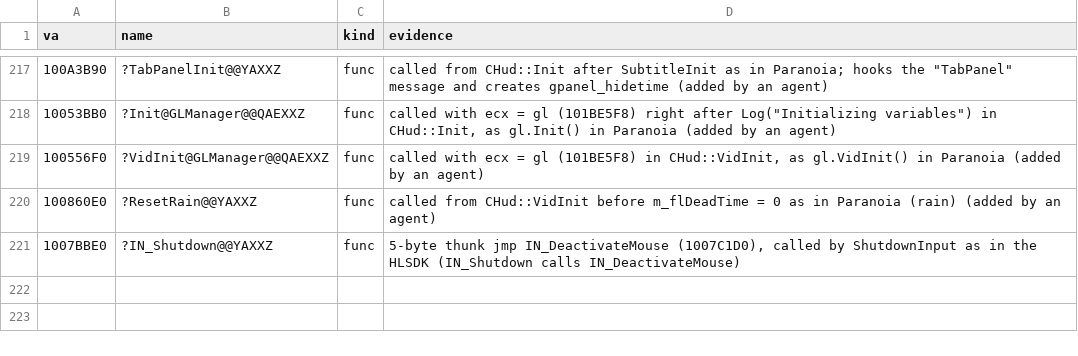
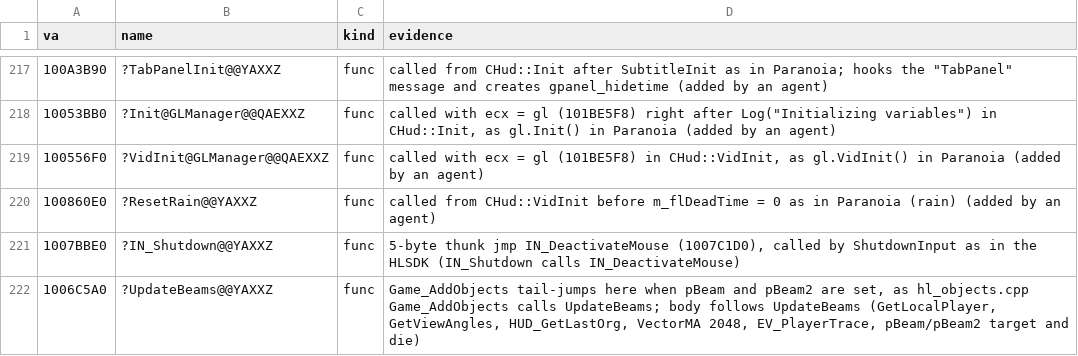
Before and after one commit to caixax/DeCoF, a CSV file: tools/symbols/client_manual.csv, drawn as a sheet; only a part is shown, gaps mark what is left out; the diff names each change by its address in the sheet, - before the commit and + after, or states it on an @@ line.

Commit message:
client: util.cpp, hl/hl_events.cpp, hl/hl_objects.cpp, hl/hl_weapons.cpp (MATCHED, 100%)

```diff
--- a/tools/symbols/client_manual.csv
+++ b/tools/symbols/client_manual.csv
+row 222: 1006C5A0 | ?UpdateBeams@@YAXXZ | func | Game_AddObjects tail-jumps here when pBeam and pBeam2 are set, as hl_objects.cpp Game_AddObjects calls UpdateBeams; body follows UpdateBeams (GetLocalPlayer, GetViewAngles, HUD_GetLastOrg, VectorMA 2048, EV_PlayerTrace, pBeam/pBeam2 target and die)
```
Also changed, not shown: 12 other files.
